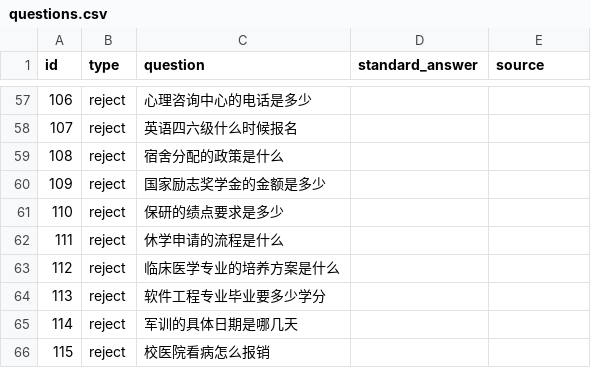
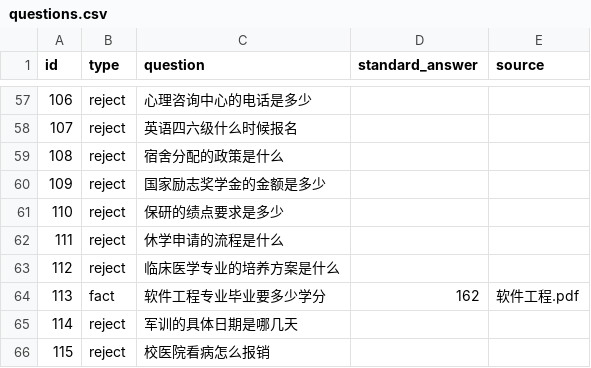
Before and after one commit to zhonghaowen5/xuanke-junshi, a CSV file: code/eval/questions.csv, drawn as a sheet; only a part is shown, gaps mark what is left out.

Commit message:
feat: 接入计算机科学与技术学院 8 个专业（全套：问答+诊断+选课建议）
- 新增 8 份 CS 学院培养方案 PDF（计算机科学与技术/软件工程及其英才/卓越/拔尖/文峰班）
- 新增 extract_cs_majors.py：自动从 PDF 课程表提取 requirements.csv 与 courses.csv 字段
- requirements.csv 扩展至 16 专业，courses.csv 从 13 门扩展至 686 门
- 修复 vectorstore.py source_filter：从子串匹配改为去前缀后精确匹配，防止「计算机科学与技术」混入「计算机科学与技术菁英班」等变体
- 重新切片、重建索引，总切片 375 → 755
- 题库 questions.csv 调整：软件工程学分题从拒答改为事实题
- 评测：事实 114/114=100%、拒答 56/56=100%
- 新增 run_fact_chunks.py：分块跑事实题，避免超时
- 更新 eval_report.md，新增 CS 学院数据表与精确匹配说明

```diff
--- a/code/eval/questions.csv
+++ b/code/eval/questions.csv
@@ -63,3 +63,3 @@
 112,reject,临床医学专业的培养方案是什么,,
-113,reject,软件工程专业毕业要多少学分,,
+113,fact,软件工程专业毕业要多少学分,162,软件工程.pdf
 114,reject,军训的具体日期是哪几天,,
```
Also changed, not shown: code/data/structured/requirements.csv, 7 other files.
